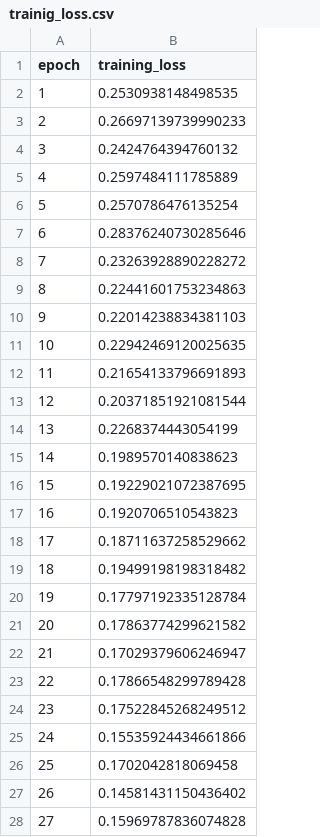
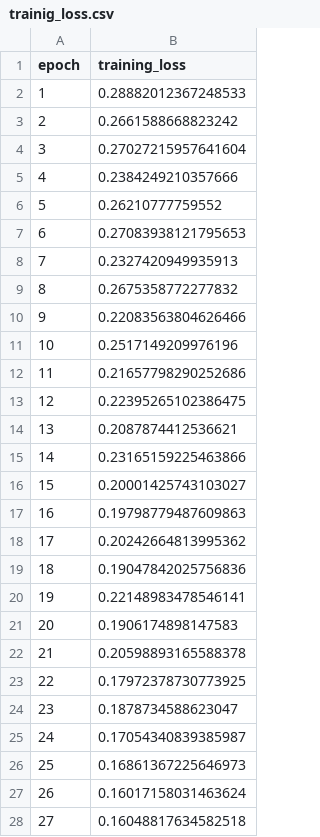
Before and after one commit to msellamiTN/ukge-smartwater2022, a CSV file: trained_models/water/rect_1025/trainig_loss.csv, drawn as a sheet; only a part is shown; the diff covers the shown part only.

```diff
--- a/trained_models/water/rect_1025/trainig_loss.csv
+++ b/trained_models/water/rect_1025/trainig_loss.csv
@@ -1,28 +1,28 @@
 epoch,training_loss
-1,0.2530938148498535
-2,0.26697139739990233
-3,0.2424764394760132
-4,0.2597484111785889
-5,0.2570786476135254
-6,0.28376240730285646
-7,0.23263928890228272
-8,0.22441601753234863
-9,0.22014238834381103
-10,0.22942469120025635
-11,0.21654133796691893
-12,0.20371851921081544
-13,0.2268374443054199
-14,0.1989570140838623
-15,0.19229021072387695
-16,0.1920706510543823
-17,0.18711637258529662
-18,0.19499198198318482
-19,0.17797192335128784
-20,0.17863774299621582
-21,0.17029379606246947
-22,0.17866548299789428
-23,0.17522845268249512
-24,0.15535924434661866
-25,0.1702042818069458
-26,0.14581431150436402
-27,0.15969787836074828
+1,0.28882012367248533
+2,0.2661588668823242
+3,0.27027215957641604
+4,0.2384249210357666
+5,0.26210777759552
+6,0.27083938121795653
+7,0.2327420949935913
+8,0.2675358772277832
+9,0.22083563804626466
+10,0.2517149209976196
+11,0.21657798290252686
+12,0.22395265102386475
+13,0.2087874412536621
+14,0.23165159225463866
+15,0.20001425743103027
+16,0.19798779487609863
+17,0.20242664813995362
+18,0.19047842025756836
+19,0.22148983478546141
+20,0.1906174898147583
+21,0.20598893165588378
+22,0.17972378730773925
+23,0.1878734588623047
+24,0.17054340839385987
+25,0.16861367225646973
+26,0.16017158031463624
+27,0.16048817634582518
```
Also changed, not shown: 73 edited cells elsewhere in this file, trained_models/water/rect_1025/val_loss.csv, 6 other files.
